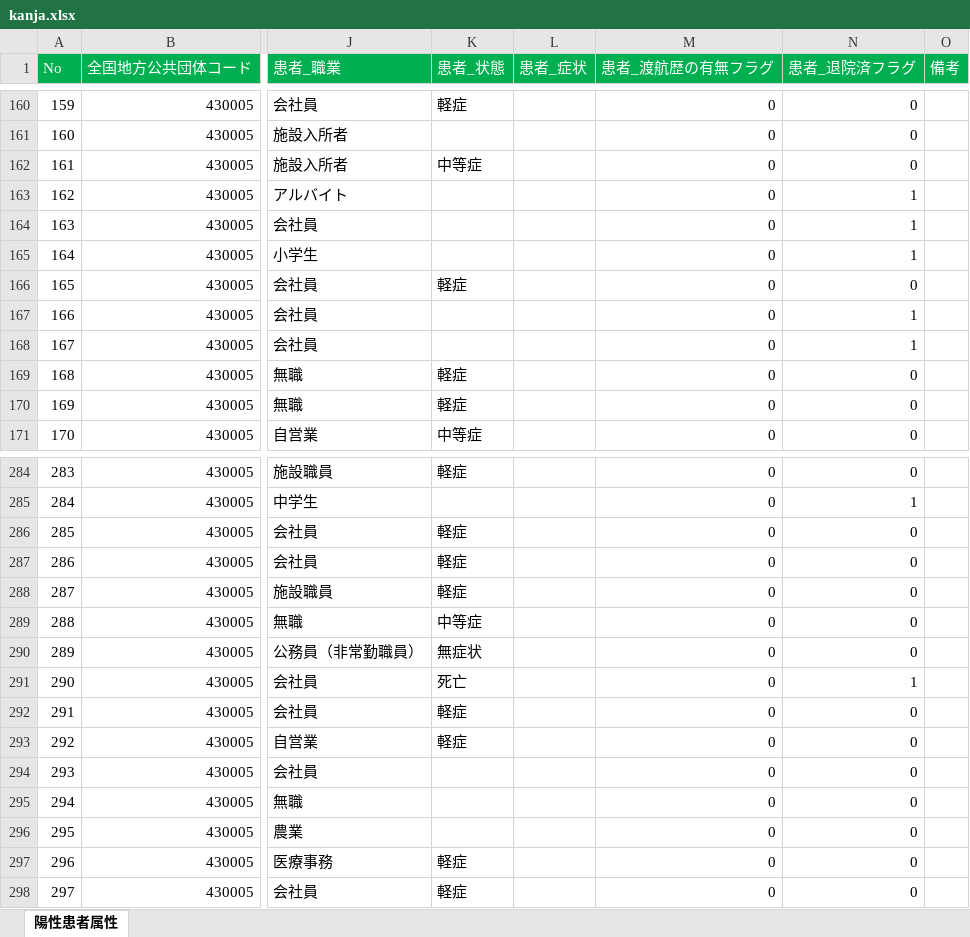
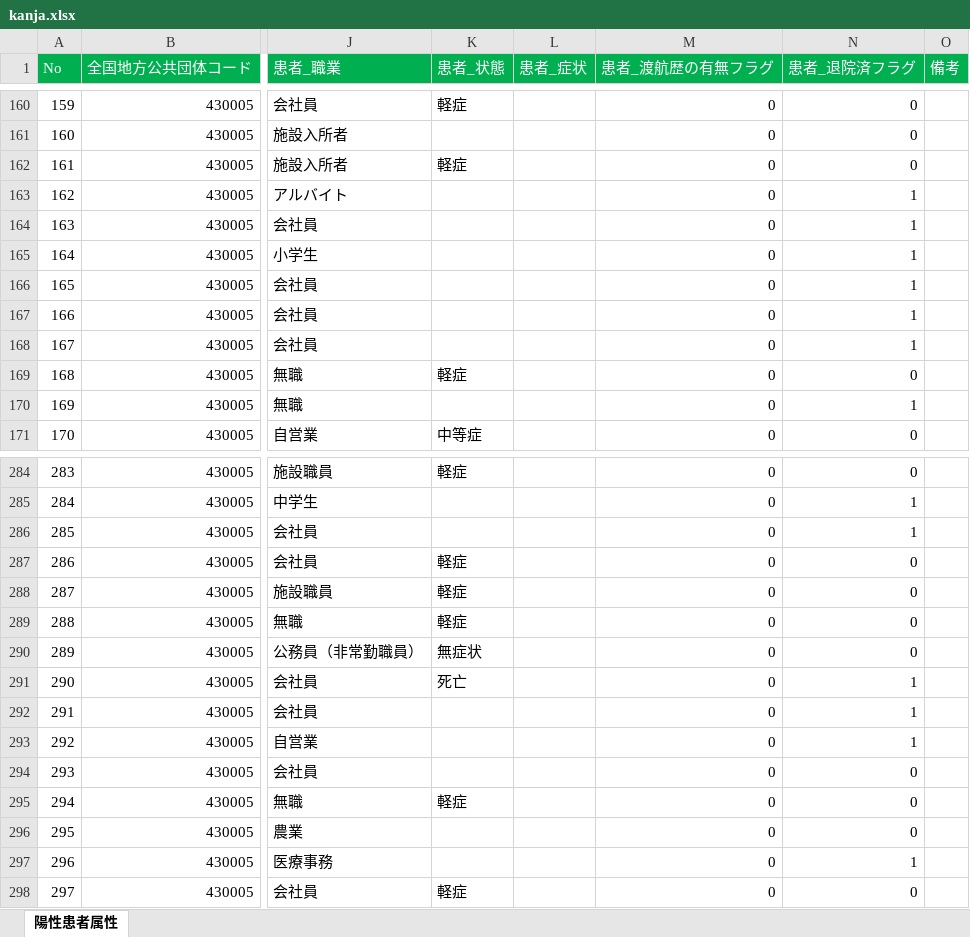
Before and after one commit to imabari/kumamoto-covid19, an Excel workbook: kanja.xlsx, sheet 陽性患者属性, drawn as a sheet; only a part is shown, gaps mark what is left out; values as stored, in another font and other column widths than the file's, no borders; the diff covers the shown part only; the diff names each change by its address in the sheet, - before the commit and + after, or states it on an @@ line.

```diff
--- a/kanja.xlsx (sheet 陽性患者属性)
+++ b/kanja.xlsx (sheet 陽性患者属性)
-K162 (患者_状態): 中等症
+K162 (患者_状態): 軽症
-K166 (患者_状態): 軽症
+K166 (患者_状態): (empty)
-N166 (患者_退院済フラグ): 0
+N166 (患者_退院済フラグ): 1
-K170 (患者_状態): 軽症
+K170 (患者_状態): (empty)
-N170 (患者_退院済フラグ): 0
+N170 (患者_退院済フラグ): 1
-K286 (患者_状態): 軽症
+K286 (患者_状態): (empty)
-N286 (患者_退院済フラグ): 0
+N286 (患者_退院済フラグ): 1
-K289 (患者_状態): 中等症
+K289 (患者_状態): 軽症
-K292:K293 (患者_状態): 軽症
+K292:K293 (患者_状態): (empty)
-N292:N293 (患者_退院済フラグ): 0
+N292:N293 (患者_退院済フラグ): 1
-K295 (患者_状態): (empty)
+K295 (患者_状態): 軽症
-K297 (患者_状態): 軽症
+K297 (患者_状態): (empty)
-N297 (患者_退院済フラグ): 0
+N297 (患者_退院済フラグ): 1
```
Also changed, not shown: 22 added rows, 1 removed row and 75 edited cells elsewhere in this sheet, kensa.xlsx, soudan.xlsx, 1 other file.
